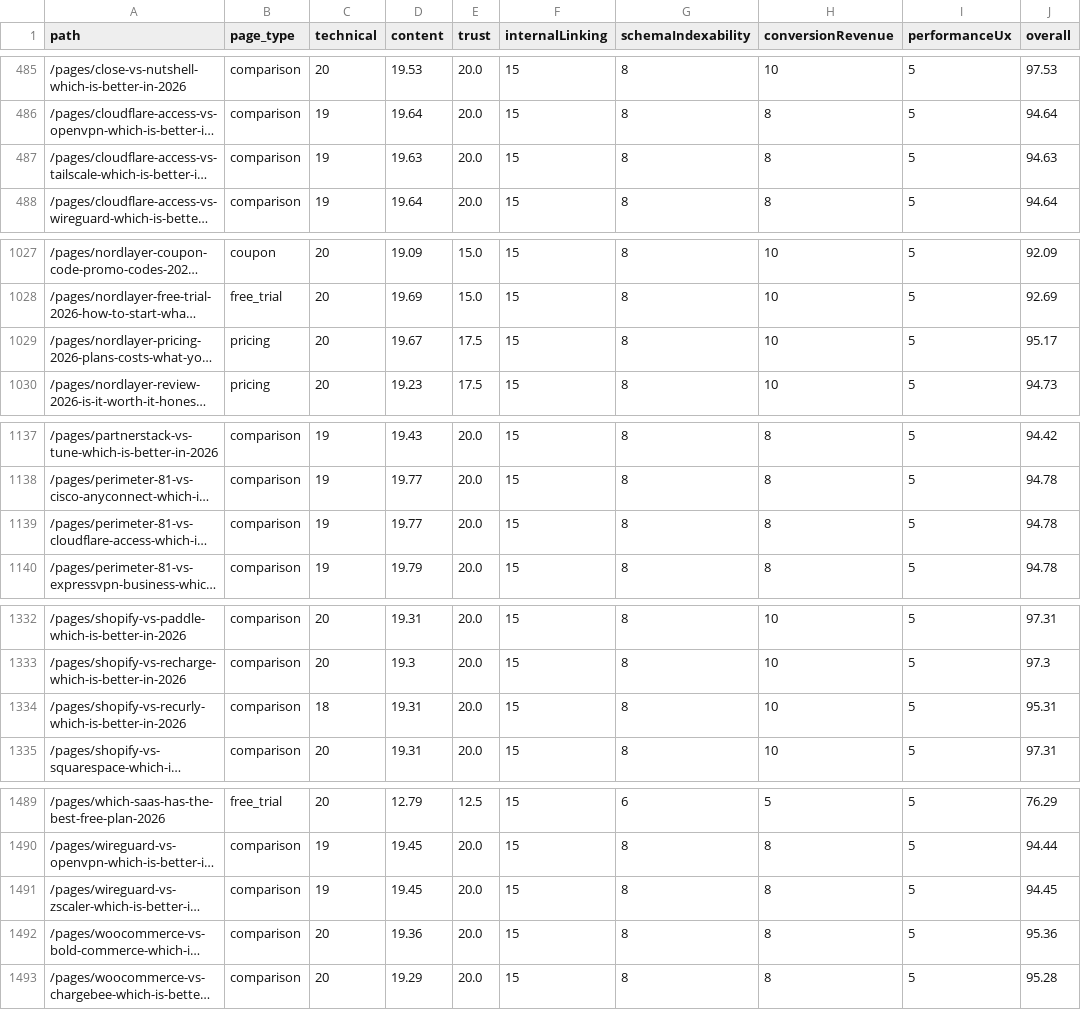
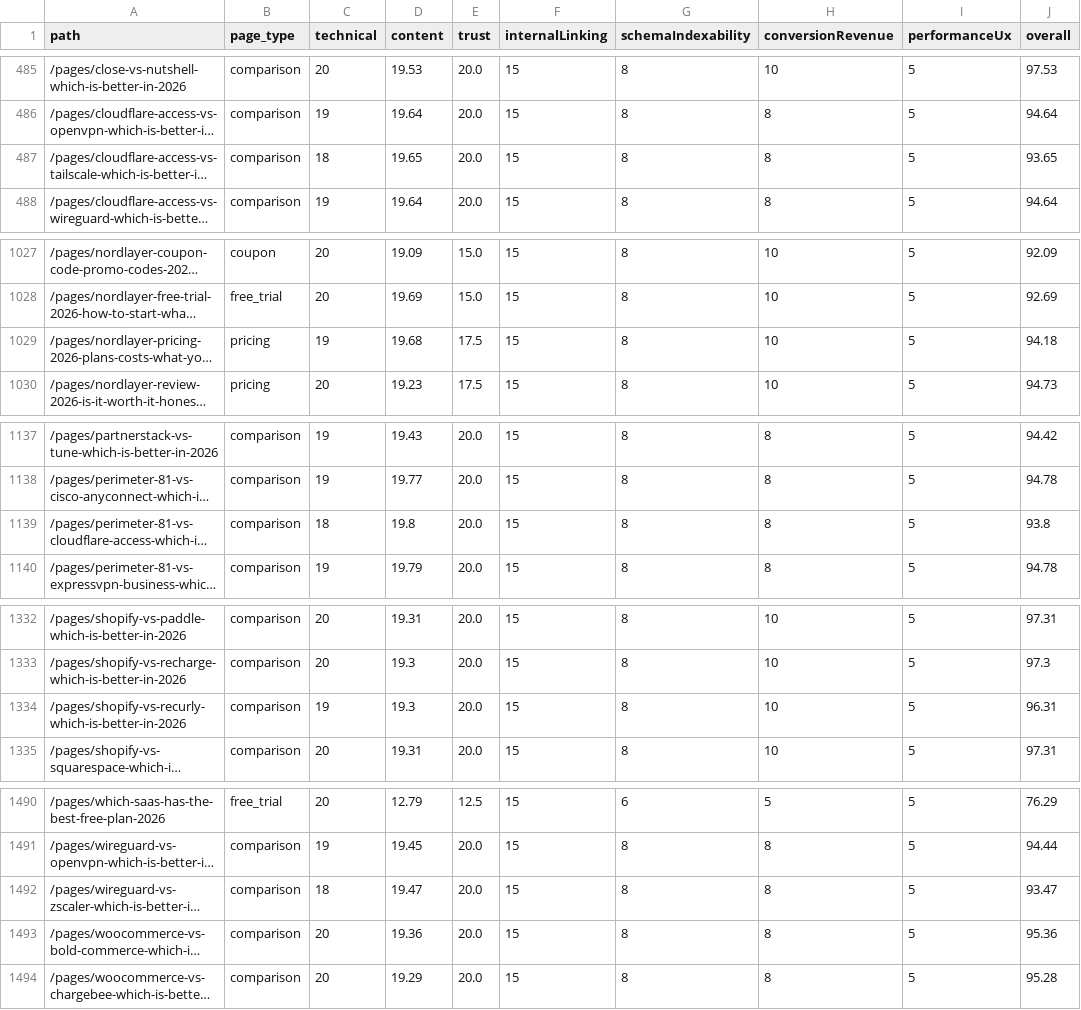
Before and after one commit to SoggyKitchen/intent-engine, a CSV file: seo/reports/page-quality-scores.csv, drawn as a sheet; only a part is shown, gaps mark what is left out; long unchanged cells end in …; addresses are those after the commit; the diff covers the shown part only; the diff names each change by its address in the sheet, - before the commit and + after, or states it on an @@ line.

```diff
--- a/seo/reports/page-quality-scores.csv
+++ b/seo/reports/page-quality-scores.csv
-C487 (technical): 19
+C487 (technical): 18
-D487 (content): 19.63
+D487 (content): 19.65
-J487 (overall): 94.63
+J487 (overall): 93.65
-C1029 (technical): 20
+C1029 (technical): 19
-D1029 (content): 19.67
+D1029 (content): 19.68
-J1029 (overall): 95.17
+J1029 (overall): 94.18
-C1139 (technical): 19
+C1139 (technical): 18
-D1139 (content): 19.77
+D1139 (content): 19.8
-J1139 (overall): 94.78
+J1139 (overall): 93.8
-C1334 (technical): 18
+C1334 (technical): 19
-D1334 (content): 19.31
+D1334 (content): 19.3
-J1334 (overall): 95.31
+J1334 (overall): 96.31
-C1492 (technical): 19
+C1492 (technical): 18
-D1492 (content): 19.45
+D1492 (content): 19.47
-J1492 (overall): 94.45
+J1492 (overall): 93.47
```
Also changed, not shown: 1 added row and 37 edited cells elsewhere in this file, 22 other files.
